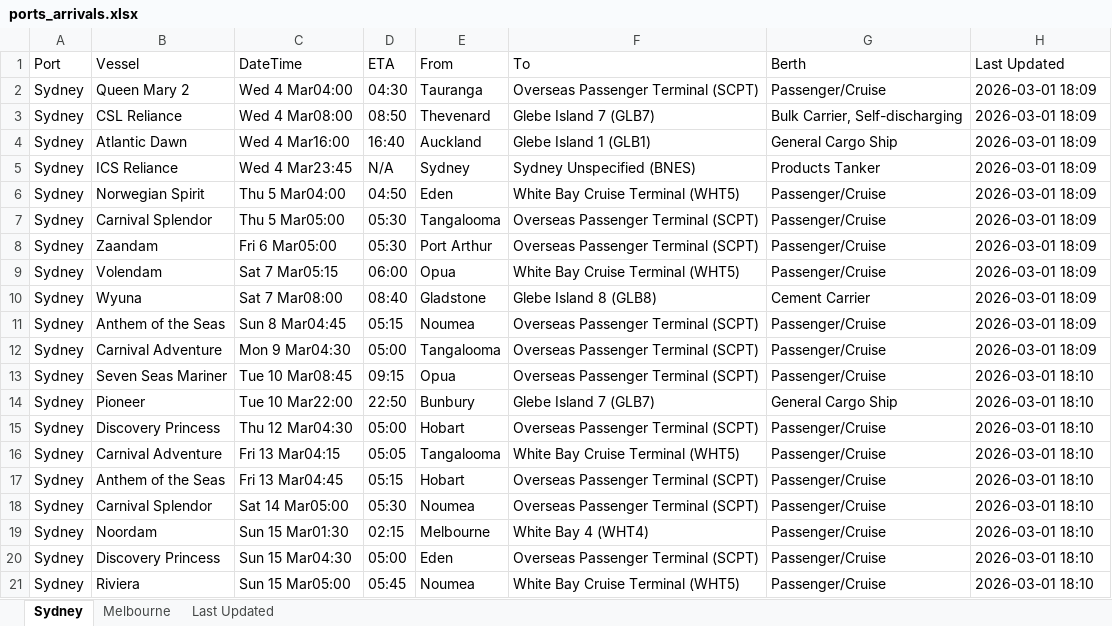
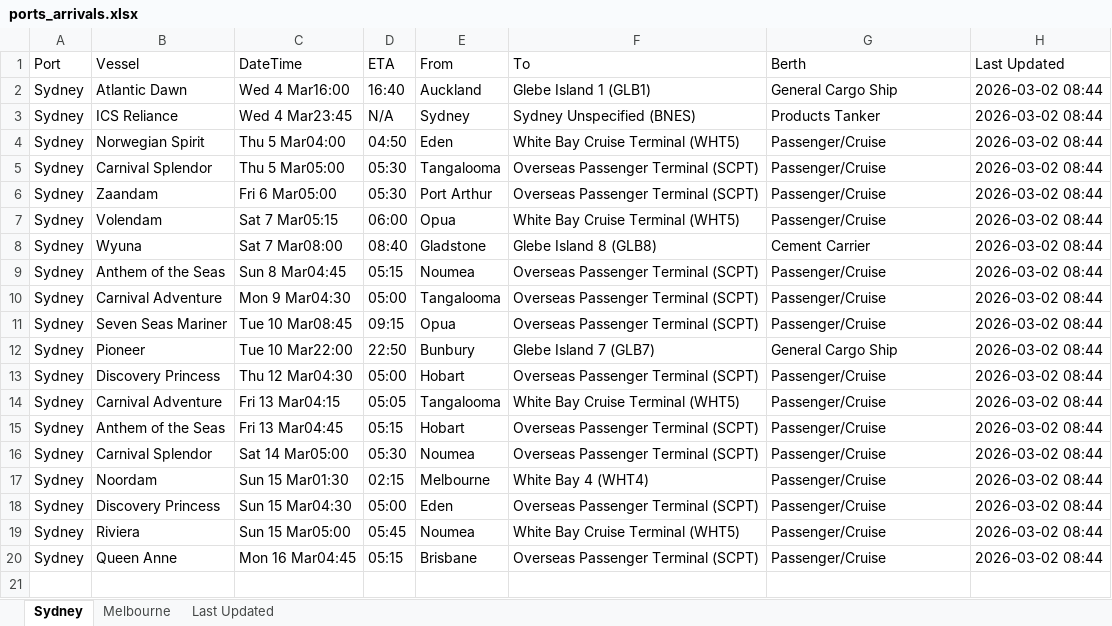
Before and after one commit to IT-ships/python-automation, an Excel workbook: output/ports_arrivals.xlsx, sheet Sydney, drawn as a sheet; values as stored, in another font and other column widths than the file's, no borders; removed rows and columns are numbered as before the commit, all else as after; the diff names each change by its address in the sheet, - before the commit and + after, or states it on an @@ line.

```diff
--- a/output/ports_arrivals.xlsx (sheet Sydney)
+++ b/output/ports_arrivals.xlsx (sheet Sydney)
-row 2: Sydney | Queen Mary 2 | Wed 4 Mar04:00 | 04:30 | Tauranga | Overseas Passenger Terminal (SCPT) | Passenger/Cruise | 2026-03-01 18:09
-row 3: Sydney | CSL Reliance | Wed 4 Mar08:00 | 08:50 | Thevenard | Glebe Island 7 (GLB7) | Bulk Carrier, Self-discharging | 2026-03-01 18:09
-H2:H10 (Last Updated): 2026-03-01 18:09
+H2:H10 (Last Updated): 2026-03-02 08:44
-H11:H19 (Last Updated): 2026-03-01 18:10
+H11:H19 (Last Updated): 2026-03-02 08:44
+row 20: Sydney | Queen Anne | Mon 16 Mar04:45 | 05:15 | Brisbane | Overseas Passenger Terminal (SCPT) | Passenger/Cruise | 2026-03-02 08:44
```
Also changed, not shown: sheet Melbourne, sheet Last Updated.
